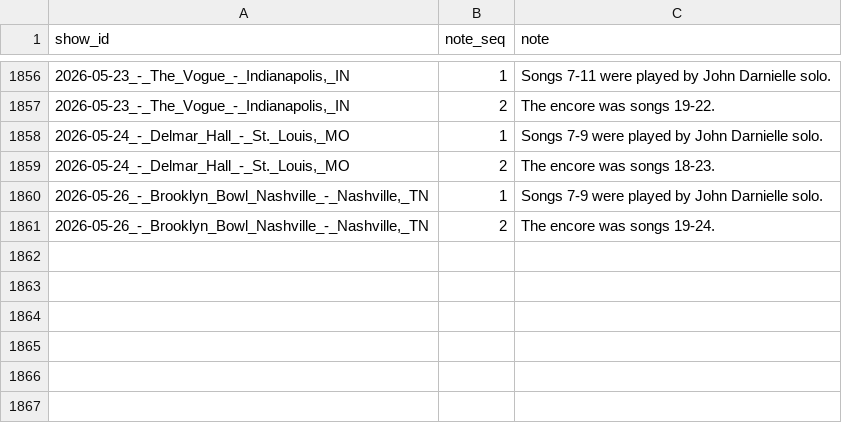
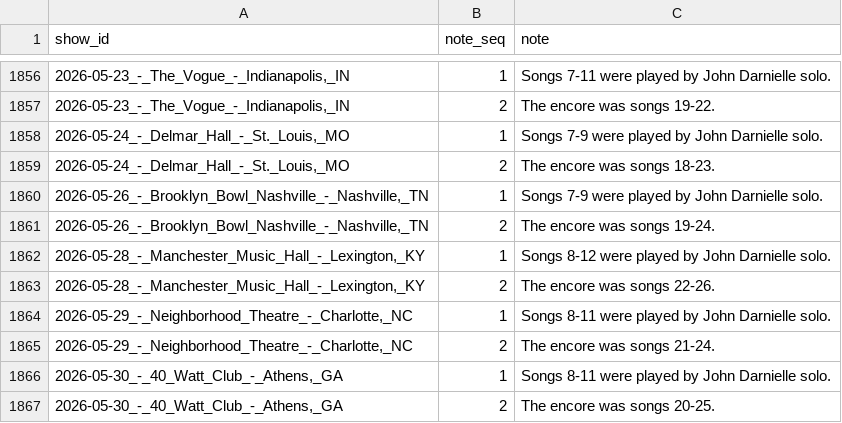
Before and after one commit to bdoughty/every-stupid-thing, a CSV file: data/show_notes.csv, drawn as a sheet; only a part is shown, gaps mark what is left out.

```diff
--- a/data/show_notes.csv
+++ b/data/show_notes.csv
@@ -1861 +1861,7 @@ show_id,note_seq,note
 "2026-05-26_-_Brooklyn_Bowl_Nashville_-_Nashville,_TN",2,The encore was songs 19-24.
+"2026-05-28_-_Manchester_Music_Hall_-_Lexington,_KY",1,Songs 8-12 were played by John Darnielle solo.
+"2026-05-28_-_Manchester_Music_Hall_-_Lexington,_KY",2,The encore was songs 22-26.
+"2026-05-29_-_Neighborhood_Theatre_-_Charlotte,_NC",1,Songs 8-11 were played by John Darnielle solo.
+"2026-05-29_-_Neighborhood_Theatre_-_Charlotte,_NC",2,The encore was songs 21-24.
+"2026-05-30_-_40_Watt_Club_-_Athens,_GA",1,Songs 8-11 were played by John Darnielle solo.
+"2026-05-30_-_40_Watt_Club_-_Athens,_GA",2,The encore was songs 20-25.
```
Also changed, not shown: analysis/most_surprising_concerts.csv, analysis/next_show_snapshot.csv, 32 other files.
